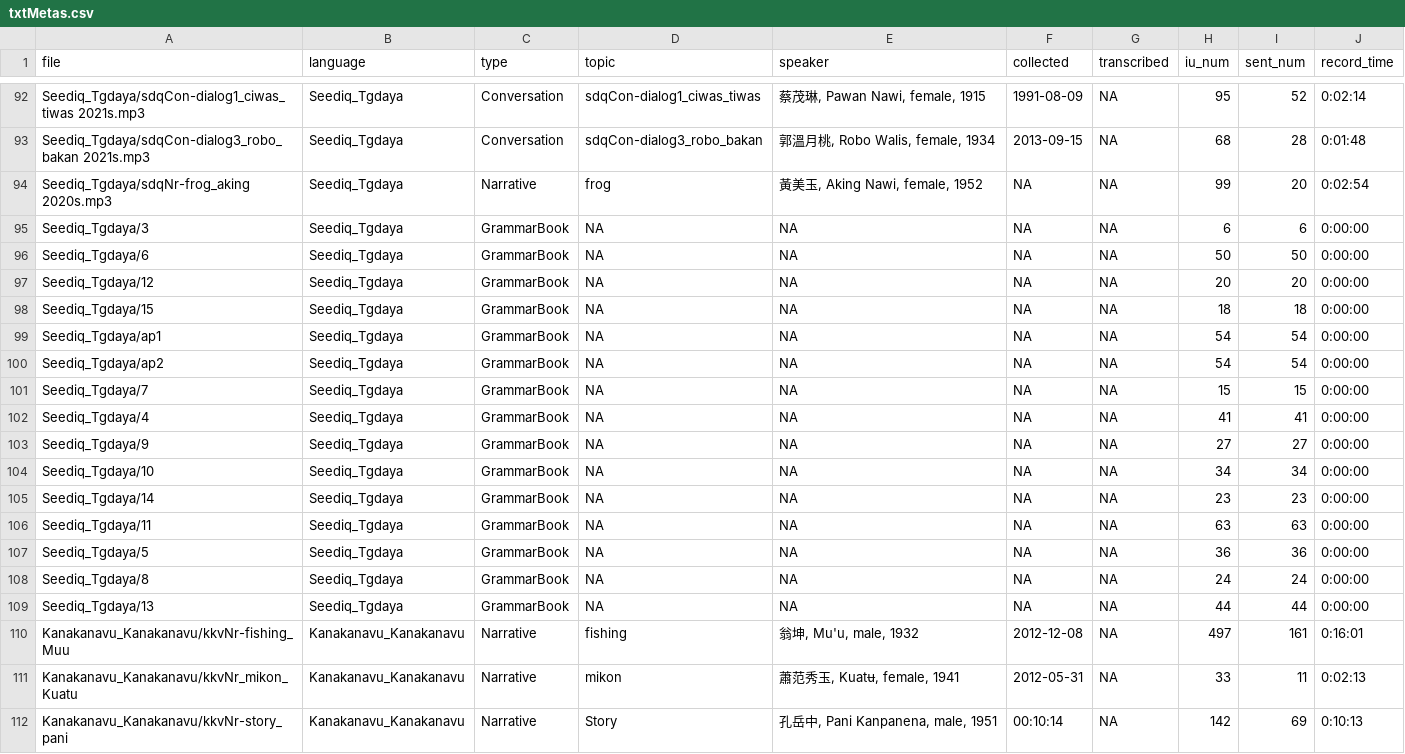
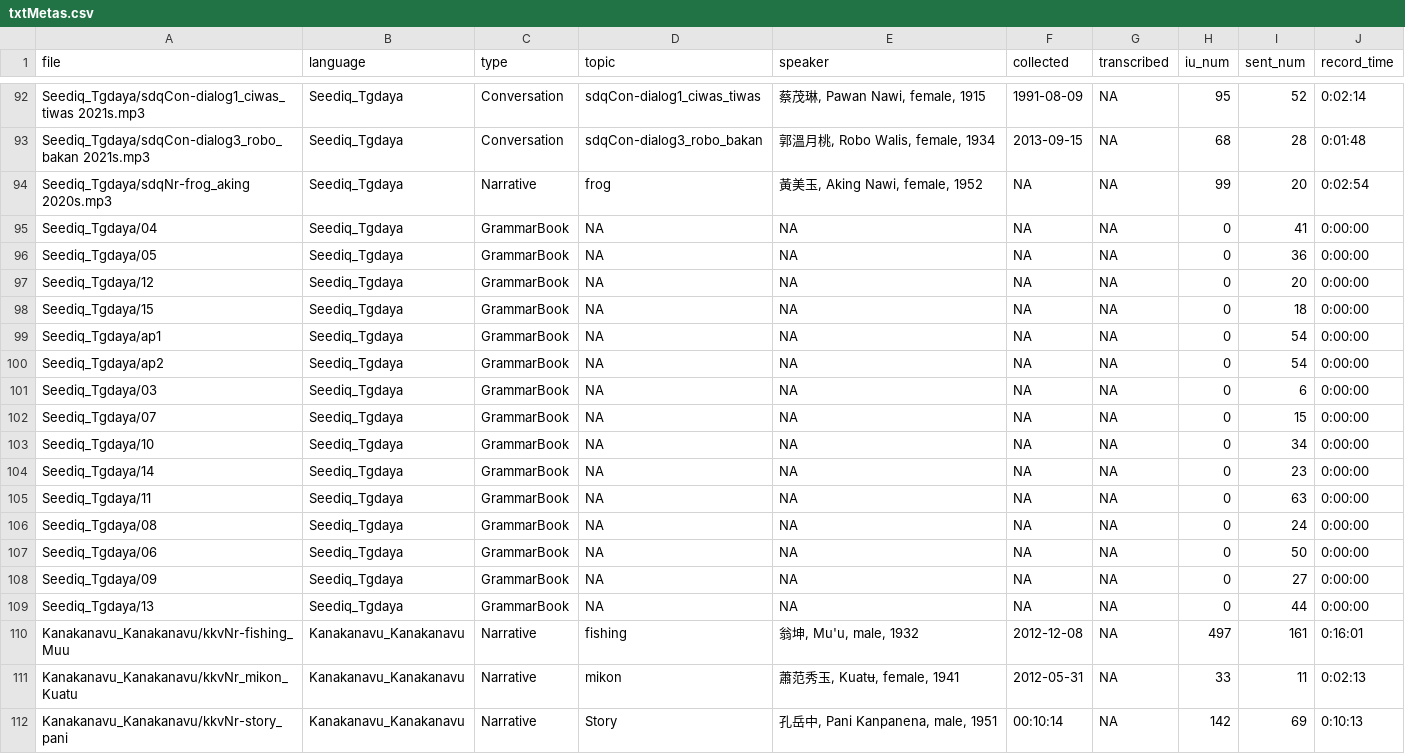
Before and after one commit to liao961120/glossParser, a CSV file: meta/txtMetas.csv, drawn as a sheet; only a part is shown, gaps mark what is left out.

```diff
--- a/meta/txtMetas.csv
+++ b/meta/txtMetas.csv
@@ -94,17 +94,17 @@ Seediq_Tgdaya/sdqCon-dialog3_robo_bakan 2021s.mp3,Seediq_Tgdaya,Conversation,sdq
 Seediq_Tgdaya/sdqNr-frog_aking 2020s.mp3,Seediq_Tgdaya,Narrative,frog,"黃美玉, Aking Nawi, female, 1952",NA,NA,99,20,0:02:54
-Seediq_Tgdaya/3,Seediq_Tgdaya,GrammarBook,NA,NA,NA,NA,6,6,0:00:00
-Seediq_Tgdaya/6,Seediq_Tgdaya,GrammarBook,NA,NA,NA,NA,50,50,0:00:00
-Seediq_Tgdaya/12,Seediq_Tgdaya,GrammarBook,NA,NA,NA,NA,20,20,0:00:00
-Seediq_Tgdaya/15,Seediq_Tgdaya,GrammarBook,NA,NA,NA,NA,18,18,0:00:00
-Seediq_Tgdaya/ap1,Seediq_Tgdaya,GrammarBook,NA,NA,NA,NA,54,54,0:00:00
-Seediq_Tgdaya/ap2,Seediq_Tgdaya,GrammarBook,NA,NA,NA,NA,54,54,0:00:00
-Seediq_Tgdaya/7,Seediq_Tgdaya,GrammarBook,NA,NA,NA,NA,15,15,0:00:00
-Seediq_Tgdaya/4,Seediq_Tgdaya,GrammarBook,NA,NA,NA,NA,41,41,0:00:00
-Seediq_Tgdaya/9,Seediq_Tgdaya,GrammarBook,NA,NA,NA,NA,27,27,0:00:00
-Seediq_Tgdaya/10,Seediq_Tgdaya,GrammarBook,NA,NA,NA,NA,34,34,0:00:00
-Seediq_Tgdaya/14,Seediq_Tgdaya,GrammarBook,NA,NA,NA,NA,23,23,0:00:00
-Seediq_Tgdaya/11,Seediq_Tgdaya,GrammarBook,NA,NA,NA,NA,63,63,0:00:00
-Seediq_Tgdaya/5,Seediq_Tgdaya,GrammarBook,NA,NA,NA,NA,36,36,0:00:00
-Seediq_Tgdaya/8,Seediq_Tgdaya,GrammarBook,NA,NA,NA,NA,24,24,0:00:00
-Seediq_Tgdaya/13,Seediq_Tgdaya,GrammarBook,NA,NA,NA,NA,44,44,0:00:00
+Seediq_Tgdaya/04,Seediq_Tgdaya,GrammarBook,NA,NA,NA,NA,0,41,0:00:00
+Seediq_Tgdaya/05,Seediq_Tgdaya,GrammarBook,NA,NA,NA,NA,0,36,0:00:00
+Seediq_Tgdaya/12,Seediq_Tgdaya,GrammarBook,NA,NA,NA,NA,0,20,0:00:00
+Seediq_Tgdaya/15,Seediq_Tgdaya,GrammarBook,NA,NA,NA,NA,0,18,0:00:00
+Seediq_Tgdaya/ap1,Seediq_Tgdaya,GrammarBook,NA,NA,NA,NA,0,54,0:00:00
+Seediq_Tgdaya/ap2,Seediq_Tgdaya,GrammarBook,NA,NA,NA,NA,0,54,0:00:00
+Seediq_Tgdaya/03,Seediq_Tgdaya,GrammarBook,NA,NA,NA,NA,0,6,0:00:00
+Seediq_Tgdaya/07,Seediq_Tgdaya,GrammarBook,NA,NA,NA,NA,0,15,0:00:00
+Seediq_Tgdaya/10,Seediq_Tgdaya,GrammarBook,NA,NA,NA,NA,0,34,0:00:00
+Seediq_Tgdaya/14,Seediq_Tgdaya,GrammarBook,NA,NA,NA,NA,0,23,0:00:00
+Seediq_Tgdaya/11,Seediq_Tgdaya,GrammarBook,NA,NA,NA,NA,0,63,0:00:00
+Seediq_Tgdaya/08,Seediq_Tgdaya,GrammarBook,NA,NA,NA,NA,0,24,0:00:00
+Seediq_Tgdaya/06,Seediq_Tgdaya,GrammarBook,NA,NA,NA,NA,0,50,0:00:00
+Seediq_Tgdaya/09,Seediq_Tgdaya,GrammarBook,NA,NA,NA,NA,0,27,0:00:00
+Seediq_Tgdaya/13,Seediq_Tgdaya,GrammarBook,NA,NA,NA,NA,0,44,0:00:00
 Kanakanavu_Kanakanavu/kkvNr-fishing_Muu,Kanakanavu_Kanakanavu,Narrative,fishing,"翁坤, Mu'u, male, 1932",2012-12-08,NA,497,161,0:16:01
```
Also changed, not shown: 12 other files.
